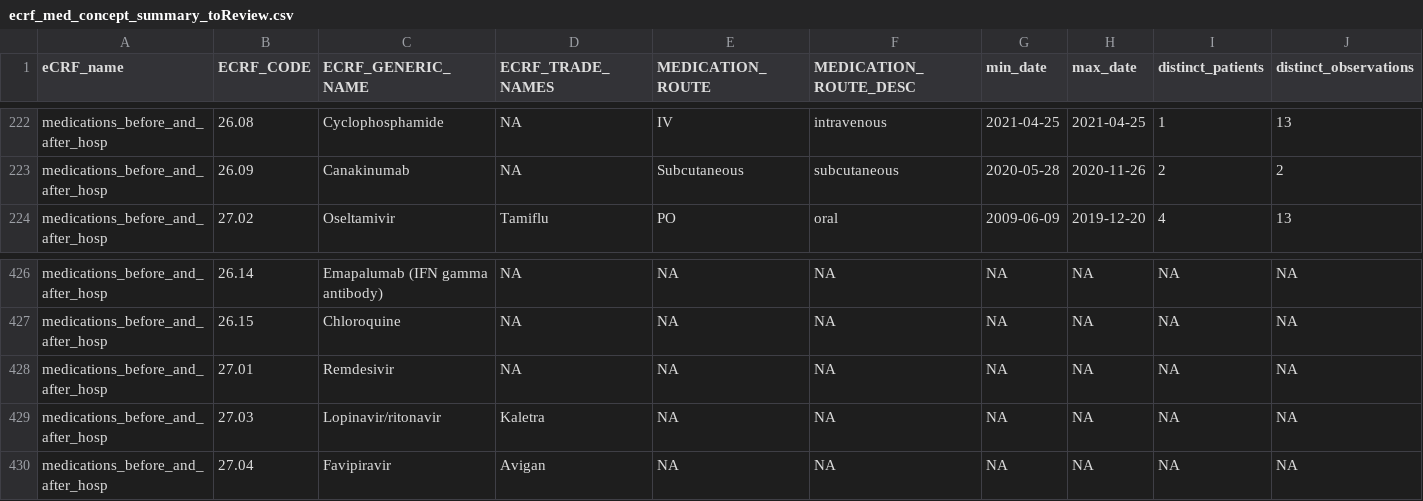
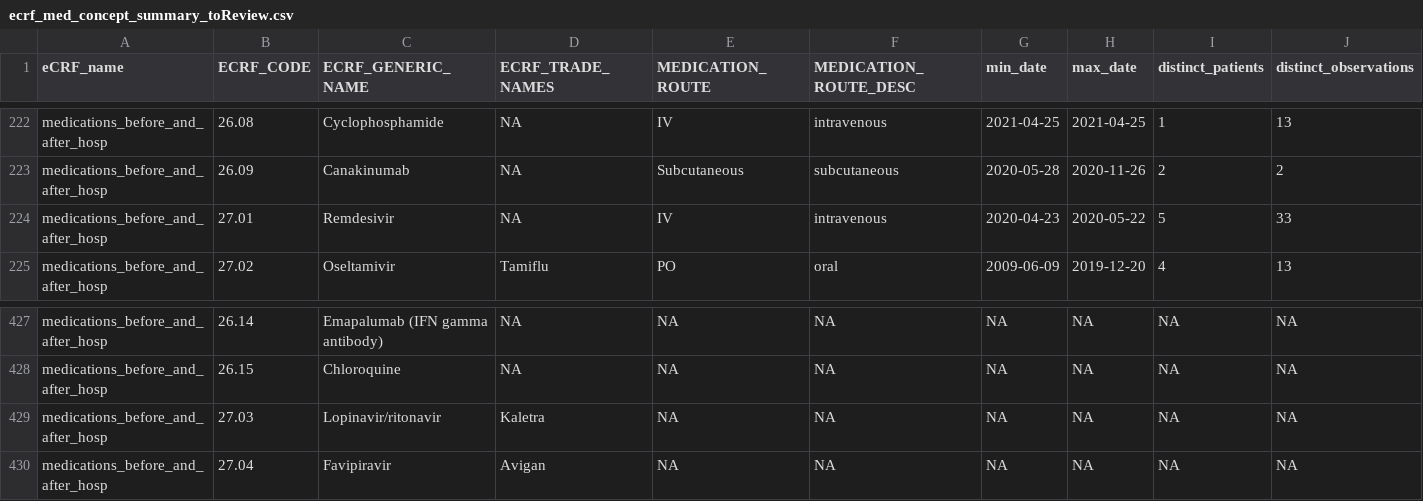
Before and after one commit to hms-dbmi/music-ecrf-harmonization, a CSV file: medications_before_and_after/data/ecrf_med_concept_summary_toReview.csv, drawn as a sheet; only a part is shown, gaps mark what is left out; removed rows and columns are numbered as before the commit, all else as after; rows hold the shown columns only; the diff names each change by its address in the sheet, - before the commit and + after, or states it on an @@ line.

```diff
--- a/medications_before_and_after/data/ecrf_med_concept_summary_toReview.csv
+++ b/medications_before_and_after/data/ecrf_med_concept_summary_toReview.csv
+row 224: medications_before_and_after_hosp | 27.01 | Remdesivir | NA | IV | intravenous | 2020-04-23 | 2020-05-22 | 5 | 33
-row 428: medications_before_and_after_hosp | 27.01 | Remdesivir | NA | NA | NA | NA | NA | NA | NA
```
Also changed, not shown: medications_before_and_after/data/bch_med_concept_summary_toReview.csv, medications_before_and_after/data/bch_med_concept_summary_with_concept_paths.csv, 1 other file.
